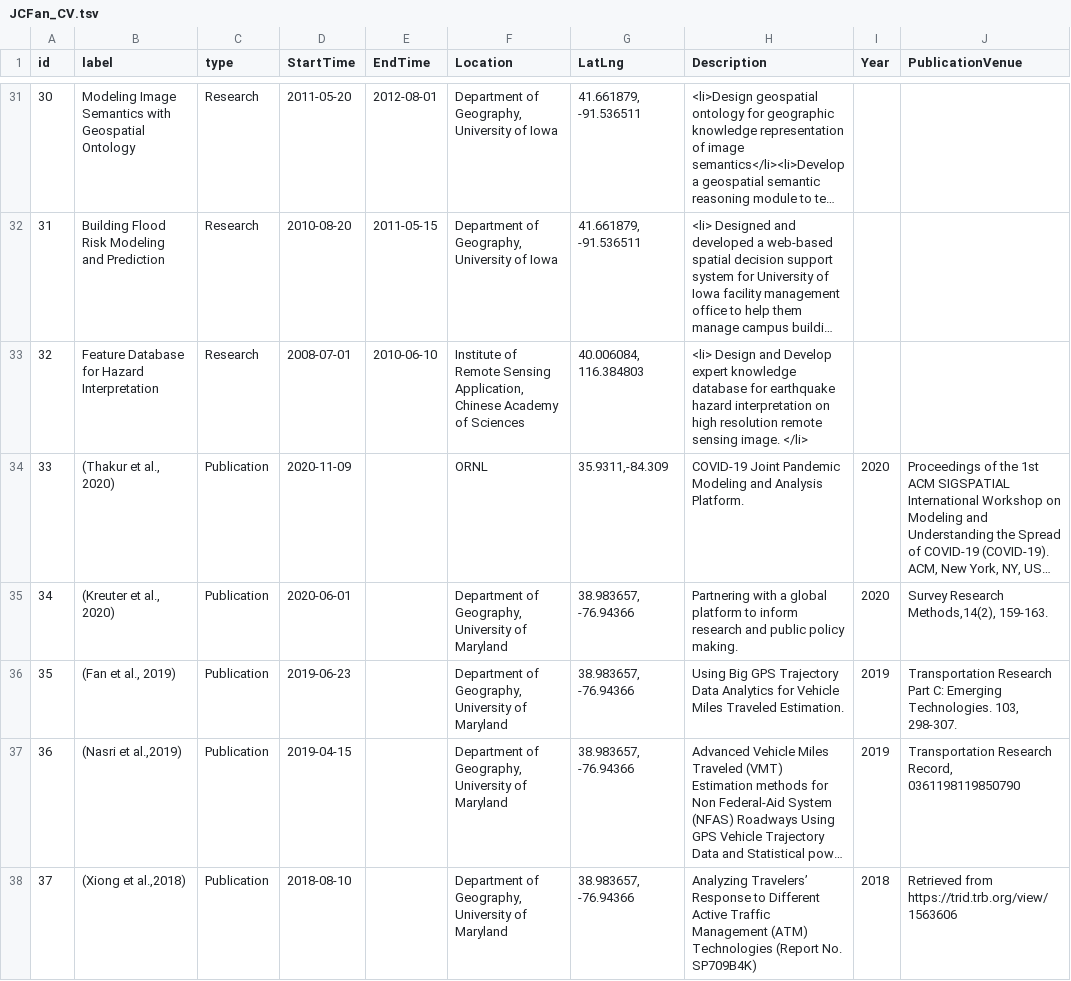
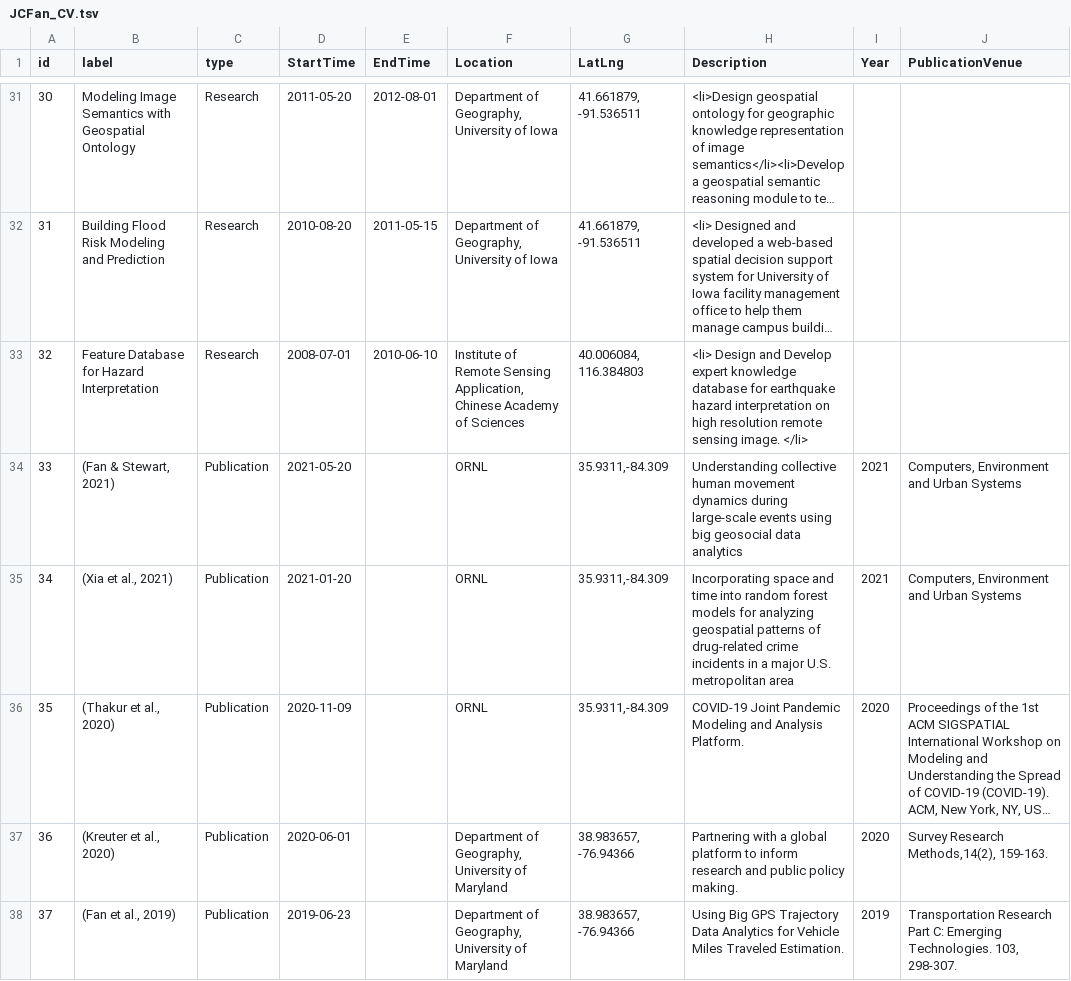
Before and after one commit to junchuan/junchuan.github.io, a TSV file: cv/JCFan_CV.tsv, drawn as a sheet; only a part is shown, gaps mark what is left out; the shorter side is filled out with more unchanged rows; long unchanged cells end in …; addresses are those after the commit; the diff covers the shown part only; the diff names each change by its address in the sheet, - before the commit and + after, or states it on an @@ line.

Commit message:
update spacetime cv, add two posts

```diff
--- a/cv/JCFan_CV.tsv
+++ b/cv/JCFan_CV.tsv
+row 34: 33 | (Fan & Stewart, 2021) | Publication | 2021-05-20 |  | ORNL | 35.9311,-84.309 | Understanding collective human movement dynamics during large-scale events using big geosocial data analytics | 2021 | Computers, Environment and Urban Systems
+row 35: 34 | (Xia et al., 2021) | Publication | 2021-01-20 |  | ORNL | 35.9311,-84.309 | Incorporating space and time into random forest models for analyzing geospatial patterns of drug-related crime incidents in a major U.S. metropolitan area | 2021 | Computers, Environment and Urban Systems
@@ column A (id) renumbered from row 36 down @@
```
Also changed, not shown: 3 added rows elsewhere in this file, 2 other files.
